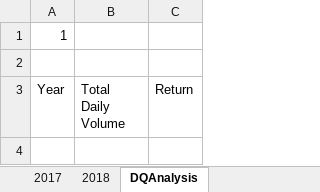
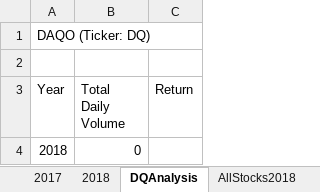
Before and after one commit to christinabay/stock-analysis, an Excel workbook: green_stocks.xlsm, sheet DQAnalysis, drawn as a sheet; values as stored, in another font and other column widths than the file's, no borders; the diff names each change by its address in the sheet, - before the commit and + after, or states it on an @@ line.

Commit message:
updating stock spreadsheet

```diff
--- a/green_stocks.xlsm (sheet DQAnalysis)
+++ b/green_stocks.xlsm (sheet DQAnalysis)
+sheet tab: AllStocks2018
-A1 (Year): 1
+A1 (Year): DAQO (Ticker: DQ)
+row 4: 2018 | 0
```
Also changed, not shown: 1 other file.
